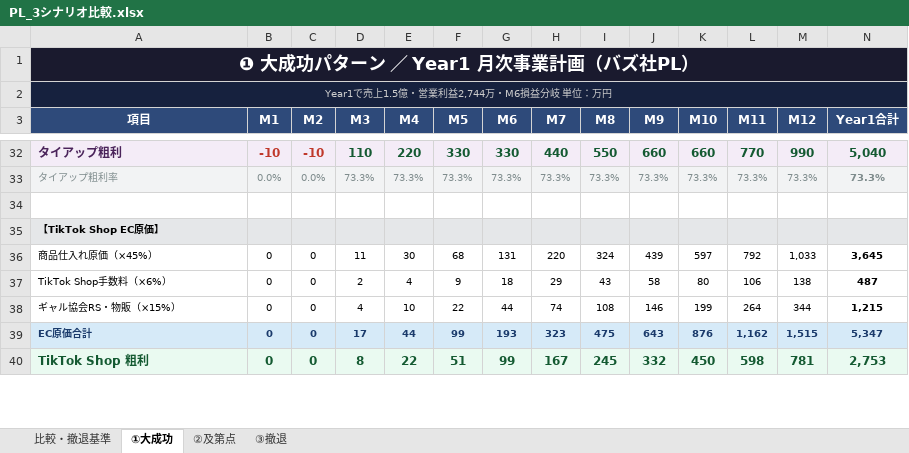
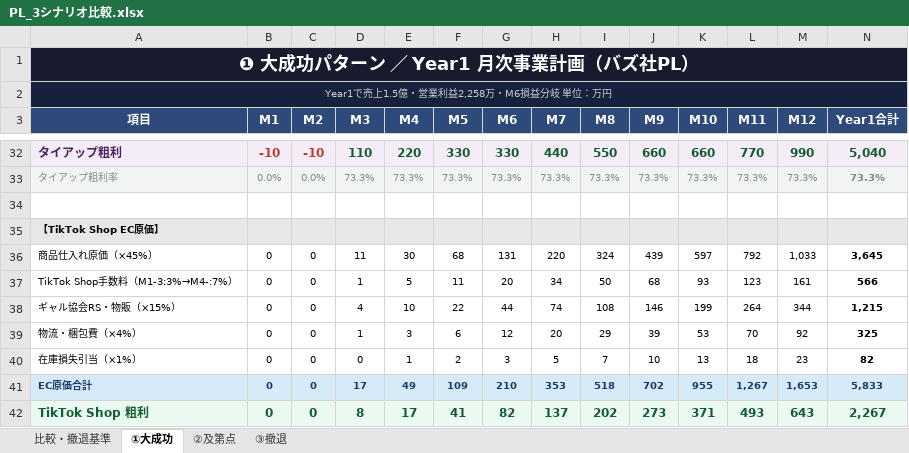
Before and after one commit to saitoshun-shun/gyal-kyokai--, an Excel workbook: PL_3シナリオ比較.xlsx, sheet ①大成功, drawn as a sheet; only a part is shown, gaps mark what is left out; values as stored, in another font and other column widths than the file's, no borders; removed rows and columns are numbered as before the commit, all else as after; the diff covers the shown part only; the diff names each change by its address in the sheet, - before the commit and + after, or states it on an @@ line.

```diff
--- a/PL_3シナリオ比較.xlsx (sheet ①大成功)
+++ b/PL_3シナリオ比較.xlsx (sheet ①大成功)
-A2 (項目): Year1で売上1.5億・営業利益2,744万・M6損益分岐 単位：万円
+A2 (項目): Year1で売上1.5億・営業利益2,258万・M6損益分岐 単位：万円
-row 37: TikTok Shop手数料（×6%） | 0 | 0 | 2 | 4 | 9 | 18 | 29 | 43 | 58 | 80 | 106 | 138 | 487
+row 37: TikTok Shop手数料（M1-3:3%→M4-:7%） | 0 | 0 | 1 | 5 | 11 | 20 | 34 | 50 | 68 | 93 | 123 | 161 | 566
+row 39: 物流・梱包費（×4%） | 0 | 0 | 1 | 3 | 6 | 12 | 20 | 29 | 39 | 53 | 70 | 92 | 325
+row 40: 在庫損失引当（×1%） | 0 | 0 | 0 | 1 | 2 | 3 | 5 | 7 | 10 | 13 | 18 | 23 | 82
-E41 (M4): 44
+E41 (M4): 49
-F41 (M5): 99
+F41 (M5): 109
-G41 (M6): 193
+G41 (M6): 210
-H41 (M7): 323
+H41 (M7): 353
-I41 (M8): 475
+I41 (M8): 518
-J41 (M9): 643
+J41 (M9): 702
-K41 (M10): 876
+K41 (M10): 955
-L41 (M11): 1,162
+L41 (M11): 1,267
-M41 (M12): 1,515
+M41 (M12): 1,653
-N41 (Year1合計): 5,347
+N41 (Year1合計): 5,833
-E42 (M4): 22
+E42 (M4): 17
-F42 (M5): 51
+F42 (M5): 41
-G42 (M6): 99
+G42 (M6): 82
-H42 (M7): 167
+H42 (M7): 137
-I42 (M8): 245
+I42 (M8): 202
-J42 (M9): 332
+J42 (M9): 273
-K42 (M10): 450
+K42 (M10): 371
-L42 (M11): 598
+L42 (M11): 493
-M42 (M12): 781
+M42 (M12): 643
-N42 (Year1合計): 2,753
+N42 (Year1合計): 2,267
```
Also changed, not shown: 62 edited cells elsewhere in this sheet, sheet ②及第点, sheet ③撤退, sheet 比較・撤退基準, 3 other files.
